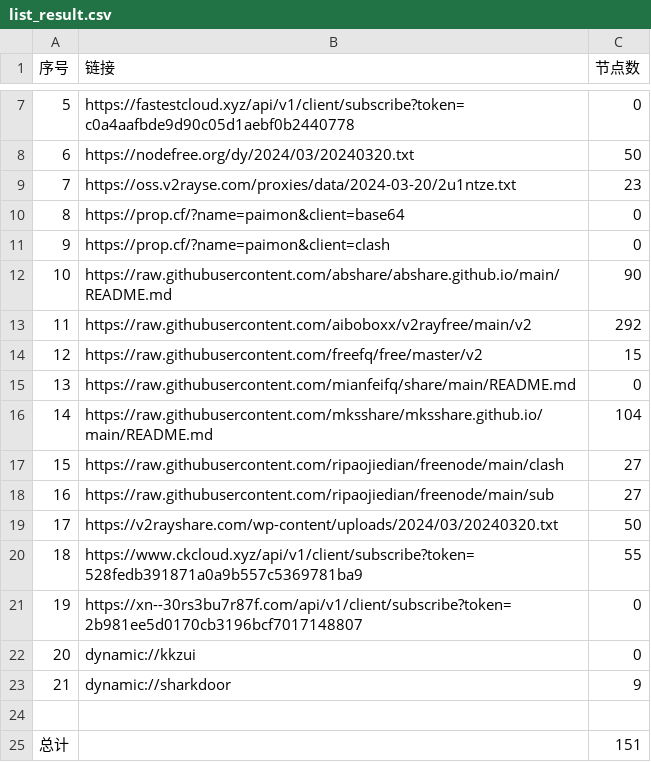
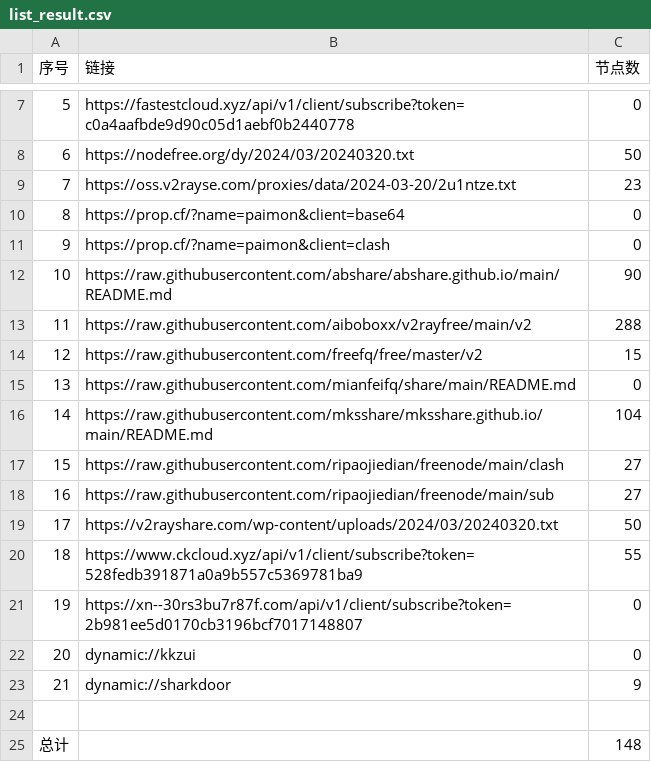
Before and after one commit to xfxx2022/AutoMergePublicNodes, a CSV file: list_result.csv, drawn as a sheet; only a part is shown, gaps mark what is left out.

```diff
--- a/list_result.csv
+++ b/list_result.csv
@@ -12,3 +12,3 @@
 10,https://raw.githubusercontent.com/abshare/abshare.github.io/main/README.md,90
-11,https://raw.githubusercontent.com/aiboboxx/v2rayfree/main/v2,292
+11,https://raw.githubusercontent.com/aiboboxx/v2rayfree/main/v2,288
 12,https://raw.githubusercontent.com/freefq/free/master/v2,15
@@ -24,2 +24,2 @@
 
-总计,,151
+总计,,148
```
Also changed, not shown: 10 other files.
